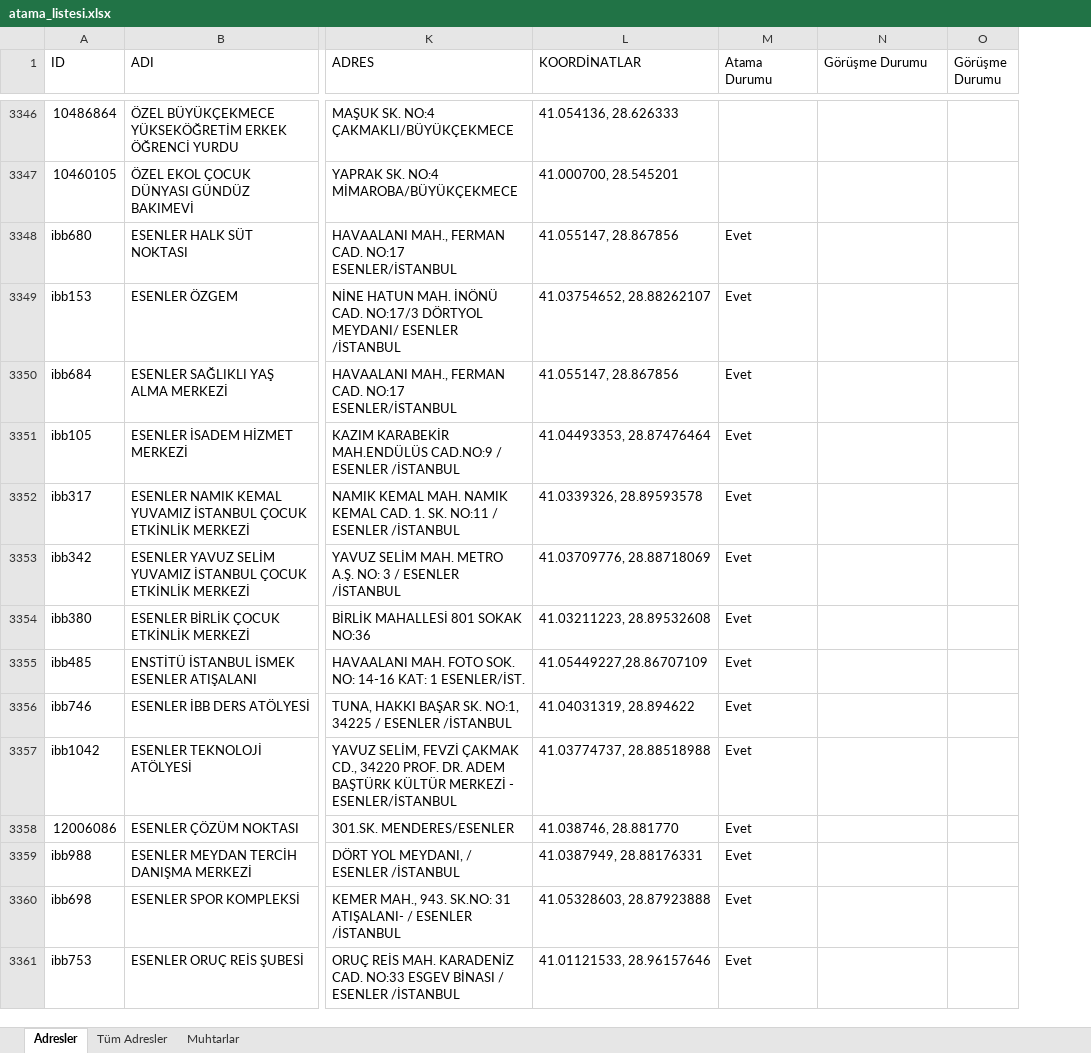
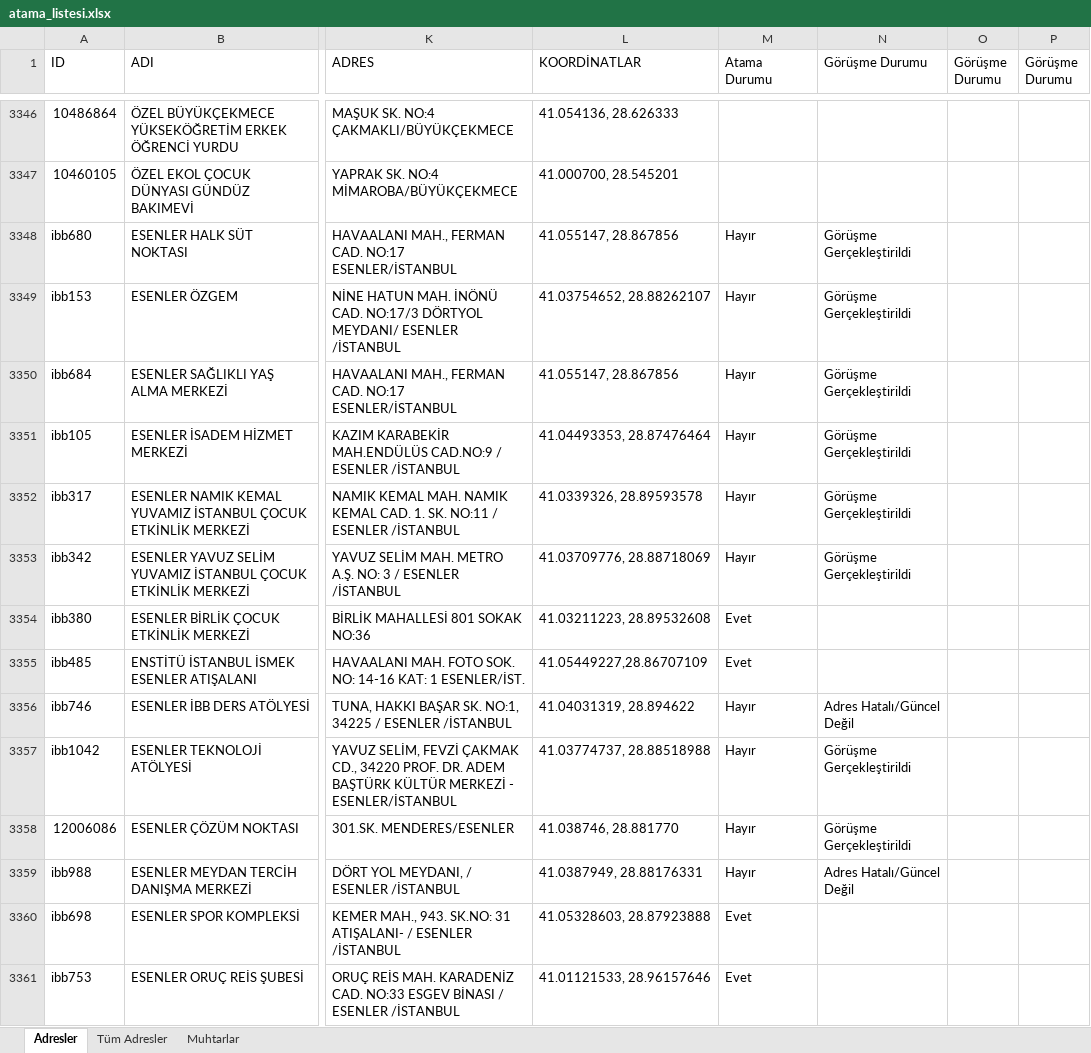
Before and after one commit to sosyalhizmet/sosyalrisk, an Excel workbook: atama_listesi/atama_listesi.xlsx, sheet Adresler, drawn as a sheet; only a part is shown, gaps mark what is left out; values as stored, in another font and other column widths than the file's, no borders; the diff covers the shown part only; the diff names each change by its address in the sheet, - before the commit and + after, or states it on an @@ line.

```diff
--- a/atama_listesi/atama_listesi.xlsx (sheet Adresler)
+++ b/atama_listesi/atama_listesi.xlsx (sheet Adresler)
+column O (Görüşme Durumu), empty
-M3348:M3353 (Atama Durumu): Evet
+M3348:M3353 (Atama Durumu): Hayır
-N3348:N3353 (Görüşme Durumu): (empty)
+N3348:N3353 (Görüşme Durumu): Görüşme Gerçekleştirildi
-M3356:M3359 (Atama Durumu): Evet
+M3356:M3359 (Atama Durumu): Hayır
-N3356 (Görüşme Durumu): (empty)
+N3356 (Görüşme Durumu): Adres Hatalı/Güncel Değil
-N3357:N3358 (Görüşme Durumu): (empty)
+N3357:N3358 (Görüşme Durumu): Görüşme Gerçekleştirildi
-N3359 (Görüşme Durumu): (empty)
+N3359 (Görüşme Durumu): Adres Hatalı/Güncel Değil
```
Also changed, not shown: 1 added row and 560 edited cells elsewhere in this sheet, sheet Tüm Adresler.
